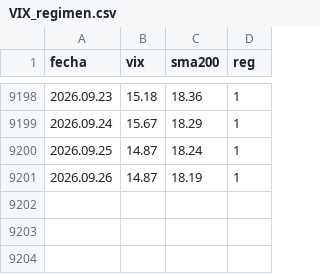
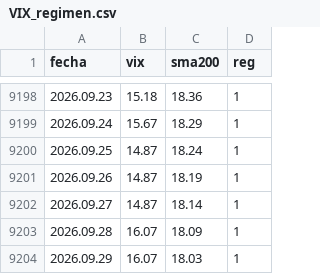
Before and after one commit to Oaragunde/vxn-feed, a CSV file: VIX_regimen.csv, drawn as a sheet; only a part is shown, gaps mark what is left out.

```diff
--- a/VIX_regimen.csv
+++ b/VIX_regimen.csv
@@ -9201 +9201,4 @@ fecha;vix;sma200;reg
 2026.09.26;14.87;18.19;1
+2026.09.27;14.87;18.14;1
+2026.09.28;16.07;18.09;1
+2026.09.29;16.07;18.03;1
```
Also changed, not shown: GVZ_regimen.csv, VXN_regimen.csv.
